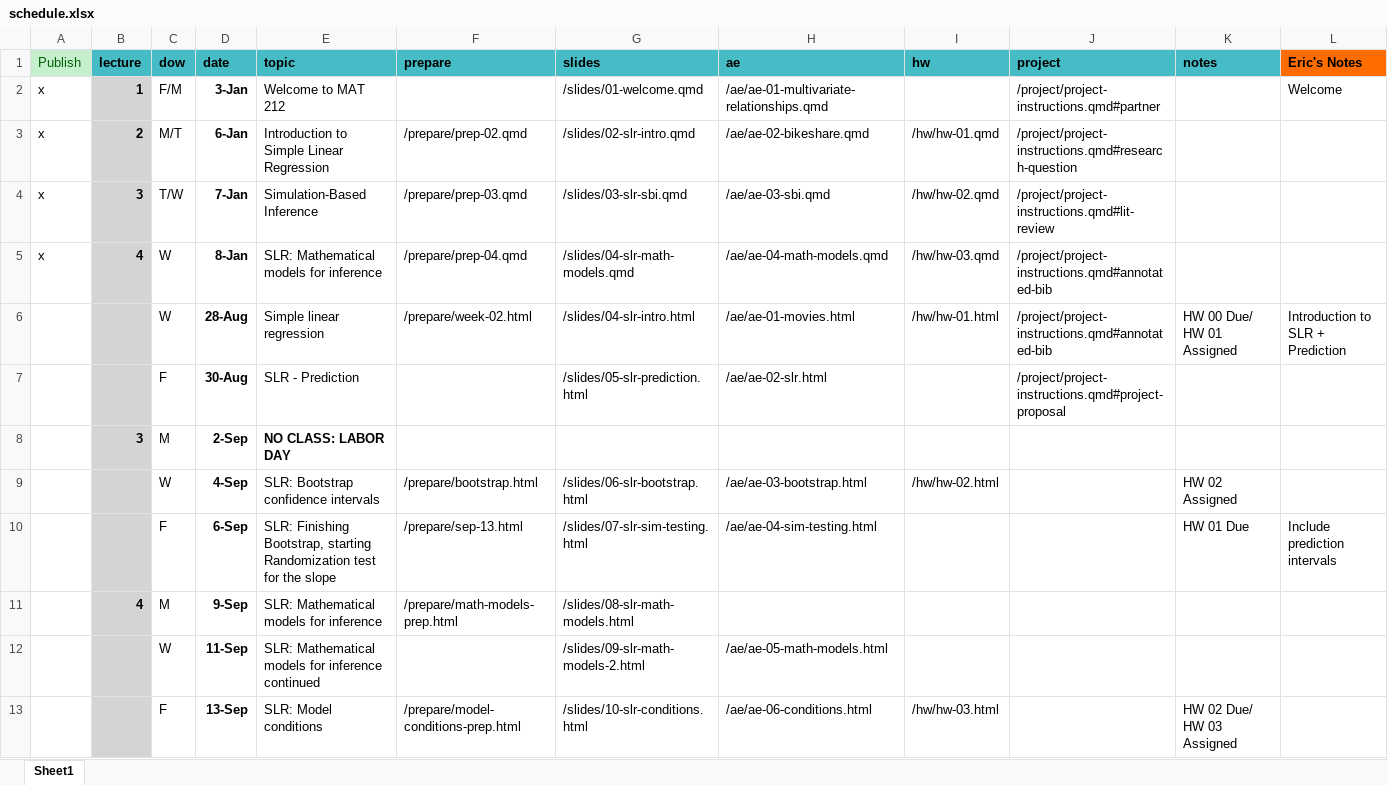
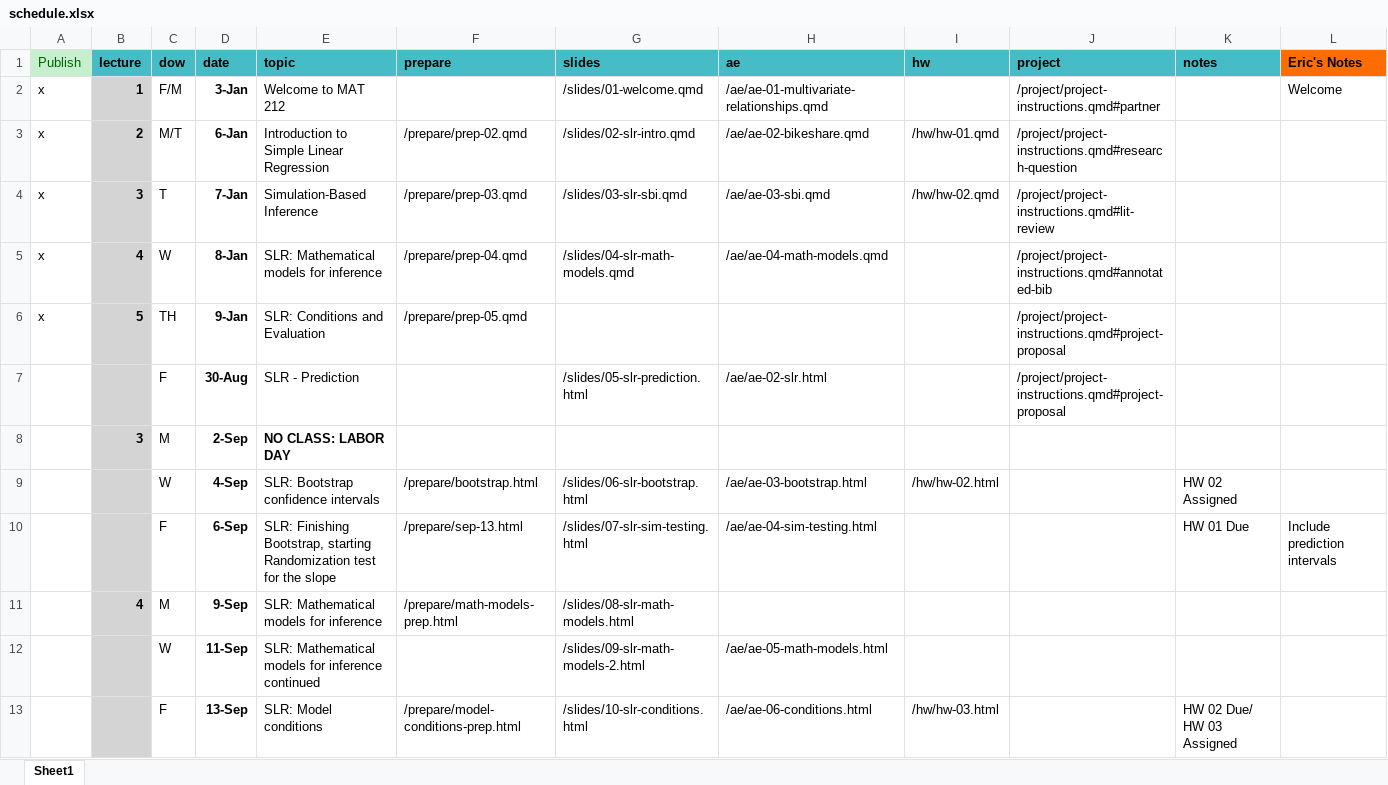
Before and after one commit to MATH2025FA25/MATH2025FA25, an Excel workbook: schedule.xlsx, sheet Sheet1, drawn as a sheet; only a part is shown; values as stored, in another font and other column widths than the file's, no borders; removed rows and columns are numbered as before the commit, all else as after; the diff names each change by its address in the sheet, - before the commit and + after, or states it on an @@ line.

Commit message:
Add prep 5

```diff
--- a/schedule.xlsx (sheet Sheet1)
+++ b/schedule.xlsx (sheet Sheet1)
-C4 (dow): T/W
+C4 (dow): T
-I5 (hw): /hw/hw-03.qmd
+I5 (hw): (empty)
-row 6:  |  | W | 28-Aug | Simple linear regression | /prepare/week-02.html | /slides/04-slr-intro.html | /ae/ae-01-movies.html | /hw/hw-01.html | /project/project-instructions.qmd#annotated-bib | HW 00 Due/ HW 01 Assigned | Introduction to SLR + Prediction
+row 6: x | 5 | TH | 9-Jan | SLR: Conditions and Evaluation | /prepare/prep-05.qmd |  |  |  | /project/project-instructions.qmd#project-proposal
```
Also changed, not shown: 14 other files.
